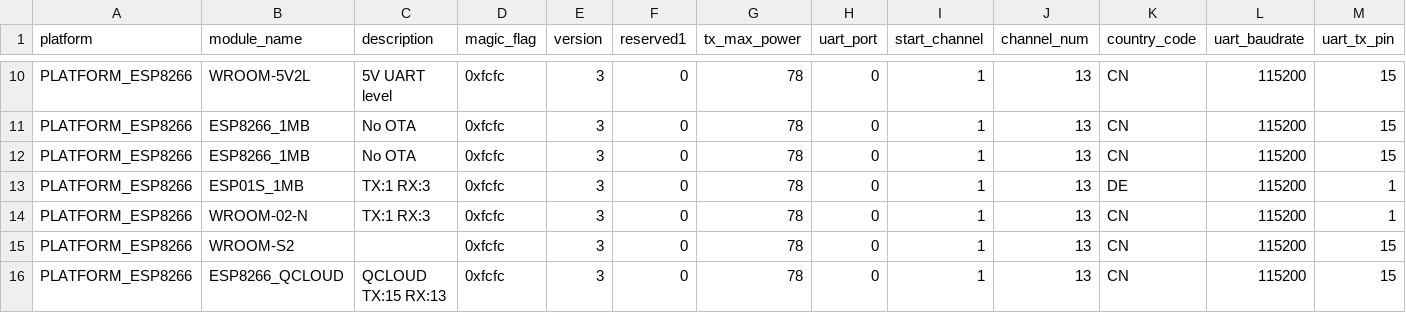
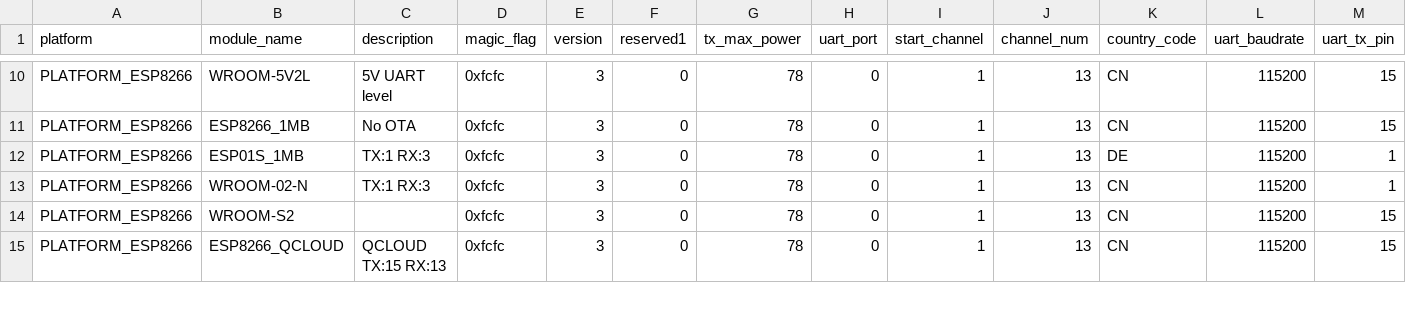
Before and after one commit to bablokb/esp-at, a CSV file: components/customized_partitions/raw_data/factory_param/factory_param_data.csv, drawn as a sheet; only a part is shown, gaps mark what is left out; rows hold the shown columns only; the diff names each change by its address in the sheet, - before the commit and + after, or states it on an @@ line.

Commit message:
fix: removed (identical) additional line for ESP8266_1MB

```diff
--- a/components/customized_partitions/raw_data/factory_param/factory_param_data.csv
+++ b/components/customized_partitions/raw_data/factory_param/factory_param_data.csv
-row 12: PLATFORM_ESP8266 | ESP8266_1MB | No OTA | 0xfcfc | 3 | 0 | 78 | 0 | 1 | 13 | CN | 115200 | 15
```
